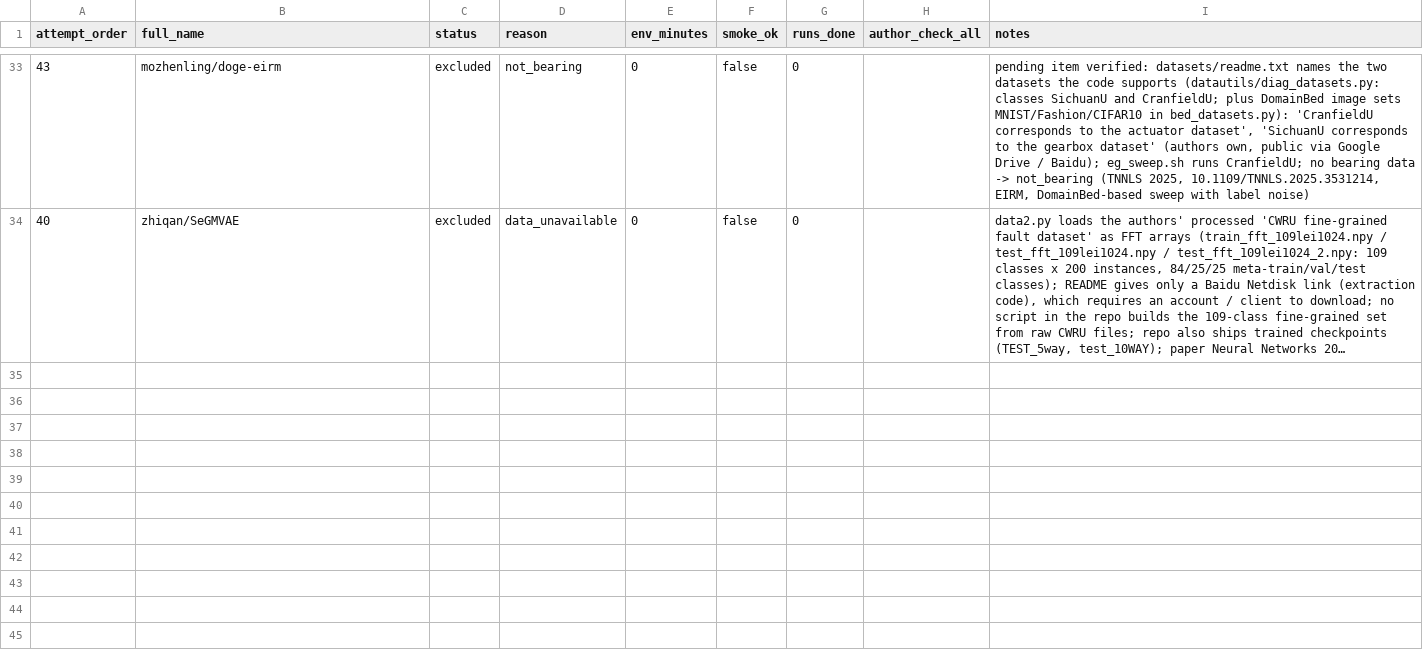
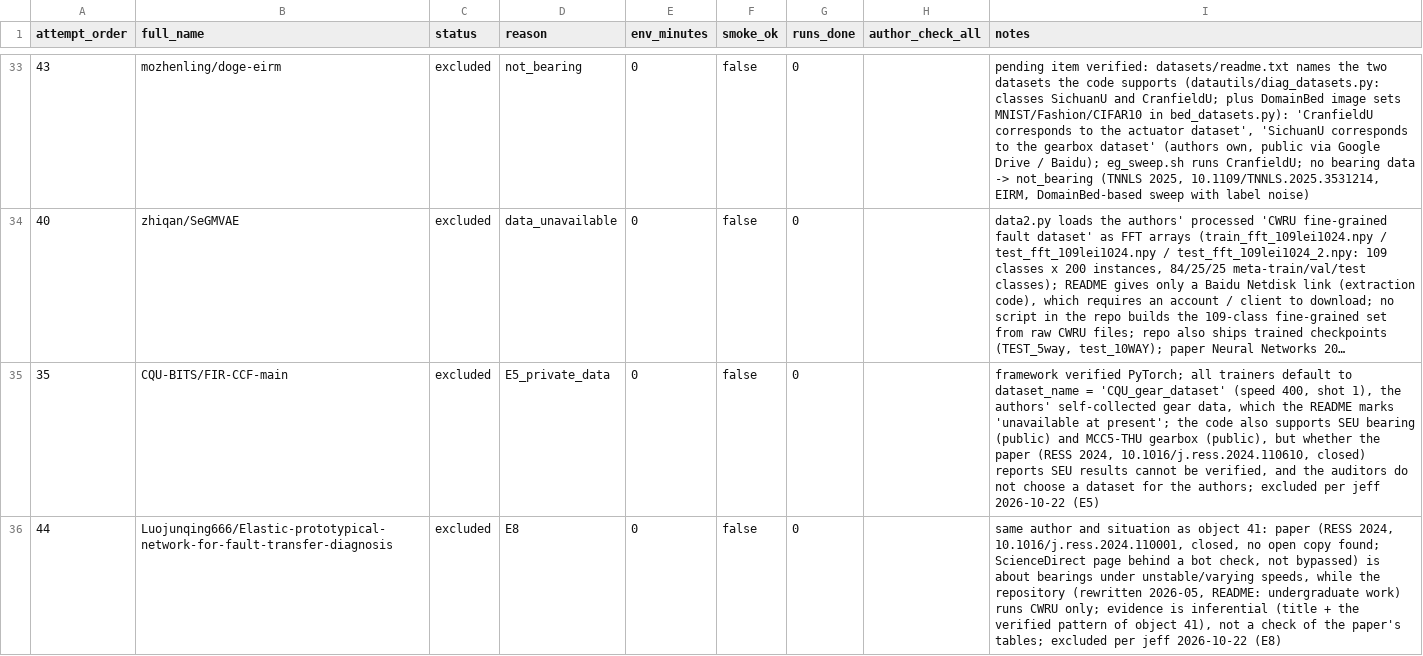
Before and after one commit to jeff-1980/CNS1-, a CSV file: results/main_objects/attempts.csv, drawn as a sheet; only a part is shown, gaps mark what is left out; long unchanged cells end in …; the diff names each change by its address in the sheet, - before the commit and + after, or states it on an @@ line.

```diff
--- a/results/main_objects/attempts.csv
+++ b/results/main_objects/attempts.csv
+row 35: 35 | CQU-BITS/FIR-CCF-main | excluded | E5_private_data | 0 | false | 0 |  | framework verified PyTorch; all trainers default to dataset_name = 'CQU_gear_dataset' (speed 400, shot 1), the authors' self-collected gear data, which the README marks 'unavailable at present'; the code also supports SEU bearing (public) and MCC5-THU gearbox (public), but whether the paper (RESS 2024, 10.1016/j.ress.2024.110610, closed) reports SEU results cannot be verified, and the auditors do not choose a dataset for the authors; excluded per jeff 2026-10-22 (E5)
+row 36: 44 | Luojunqing666/Elastic-prototypical-network-for-fault-transfer-diagnosis | excluded | E8 | 0 | false | 0 |  | same author and situation as object 41: paper (RESS 2024, 10.1016/j.ress.2024.110001, closed, no open copy found; ScienceDirect page behind a bot check, not bypassed) is about bearings under unstable/varying speeds, while the repository (rewritten 2026-05, README: undergraduate work) runs CWRU only; evidence is inferential (title + the verified pattern of object 41), not a check of the paper's tables; excluded per jeff 2026-10-22 (E8)
```
Also changed, not shown: 1 other file.
